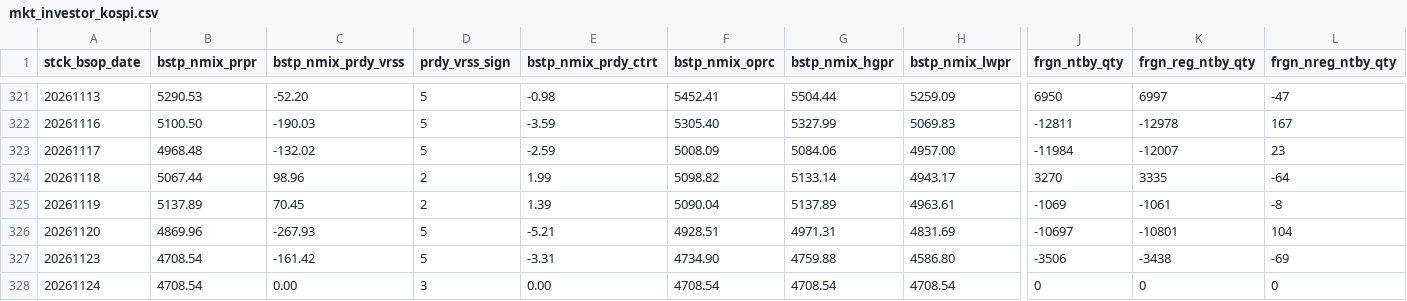
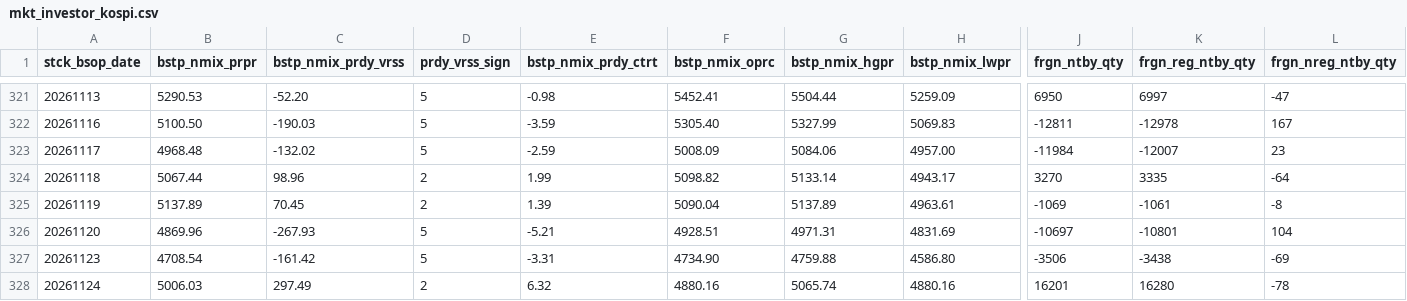
Before and after one commit to JH-src/kr-market-daily, a CSV file: data/kis/mkt_investor_kospi.csv, drawn as a sheet; only a part is shown, gaps mark what is left out; the diff covers the shown part only; the diff names each change by its address in the sheet, - before the commit and + after, or states it on an @@ line.

```diff
--- a/data/kis/mkt_investor_kospi.csv
+++ b/data/kis/mkt_investor_kospi.csv
-B328 (bstp_nmix_prpr): 4708.54
+B328 (bstp_nmix_prpr): 5006.03
-C328 (bstp_nmix_prdy_vrss): 0.00
+C328 (bstp_nmix_prdy_vrss): 297.49
-D328 (prdy_vrss_sign): 3
+D328 (prdy_vrss_sign): 2
-E328 (bstp_nmix_prdy_ctrt): 0.00
+E328 (bstp_nmix_prdy_ctrt): 6.32
-F328 (bstp_nmix_oprc): 4708.54
+F328 (bstp_nmix_oprc): 4880.16
-G328 (bstp_nmix_hgpr): 4708.54
+G328 (bstp_nmix_hgpr): 5065.74
-H328 (bstp_nmix_lwpr): 4708.54
+H328 (bstp_nmix_lwpr): 4880.16
-J328 (frgn_ntby_qty): 0
+J328 (frgn_ntby_qty): 16201
-K328 (frgn_reg_ntby_qty): 0
+K328 (frgn_reg_ntby_qty): 16280
-L328 (frgn_nreg_ntby_qty): 0
+L328 (frgn_nreg_ntby_qty): -78
```
Also changed, not shown: 25 edited cells elsewhere in this file, data/kis/mkt_investor_kosdaq.csv, data/kis/mktfunds.csv, 1 other file.
